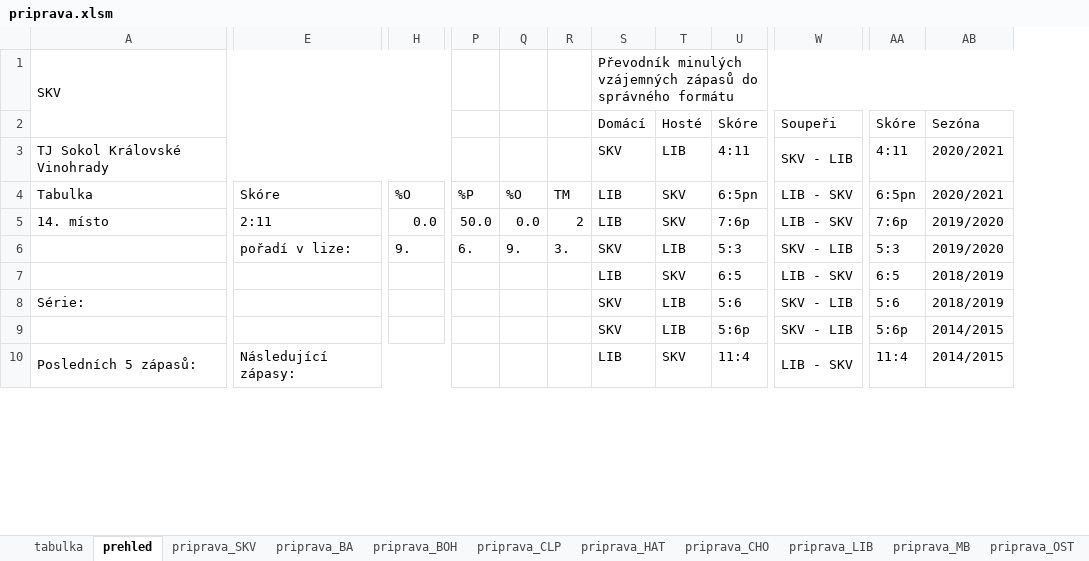
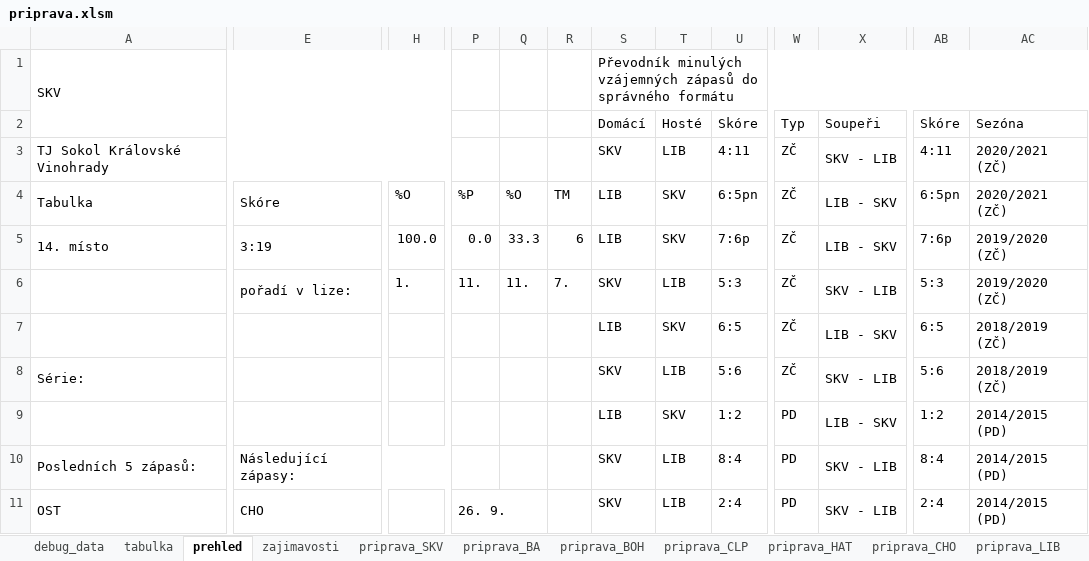
Before and after one commit to klimarichard/ceskyflorbal, an Excel workbook: priprava.xlsm, sheet prehled, drawn as a sheet; only a part is shown, gaps mark what is left out; values as stored, in another font and other column widths than the file's, no cell formats; conditional formats not drawn; removed rows and columns are numbered as before the commit, all else as after; rows hold the shown columns only; the diff covers the shown part only; the diff names each change by its address in the sheet, - before the commit and + after, or states it on an @@ line.

```diff
--- a/priprava.xlsm (sheet prehled)
+++ b/priprava.xlsm (sheet prehled)
@@ sheet tab unhidden: debug_data @@
+sheet tab: zajimavosti
+column W, rows 2-8: Typ | ZČ | ZČ | ZČ | ZČ | ZČ | ZČ; row 10: PD
-column AB, rows 2-8: Sezóna | 2020/2021 | 2020/2021 | 2019/2020 | 2019/2020 | 2018/2019 | 2018/2019; row 10: 2014/2015
+column AC, rows 2-8: Sezóna | 2020/2021 (ZČ) | 2020/2021 (ZČ) | 2019/2020 (ZČ) | 2019/2020 (ZČ) | 2018/2019 (ZČ) | 2018/2019 (ZČ); row 10: 2014/2015 (PD)
-E5: 2:11
+E5: 3:19
-H5: 0.0
+H5: 100.0
-P5: 50.0
+P5: 0.0
-Q5: 0.0
+Q5: 33.3
-R5: 2
+R5: 6
-H6: 9.
+H6: 1.
-P6: 6.
+P6: 11.
-Q6: 9.
+Q6: 11.
-R6: 3.
+R6: 7.
-row 9:  |  |  |  |  |  | SKV | LIB | 5:6p | SKV - LIB | 5:6p | 2014/2015
+row 9:  |  |  |  |  |  | LIB | SKV | 1:2 | PD | LIB - SKV | 1:2 | 2014/2015 (PD)
-S10: LIB
+S10: SKV
-T10: SKV
+T10: LIB
-U10: 11:4
+U10: 8:4
-X10: LIB - SKV
+X10: SKV - LIB
-AB10: 11:4
+AB10: 8:4
+row 11: OST | CHO |  | 26. 9. |  |  | SKV | LIB | 2:4 | PD | SKV - LIB | 2:4 | 2014/2015 (PD)
```
Also changed, not shown: 24 added rows, 25 removed rows, 1 added column, 1 removed column, 39 edited cells and merged cells elsewhere in this sheet, sheet priprava_SKV, sheet priprava_LIB, sheet priprava_BA, sheet priprava_HAT, sheet priprava_OST, sheet priprava_PAR, 9 more sheets, cell formats, formulas that keep their value, hidden cells.
